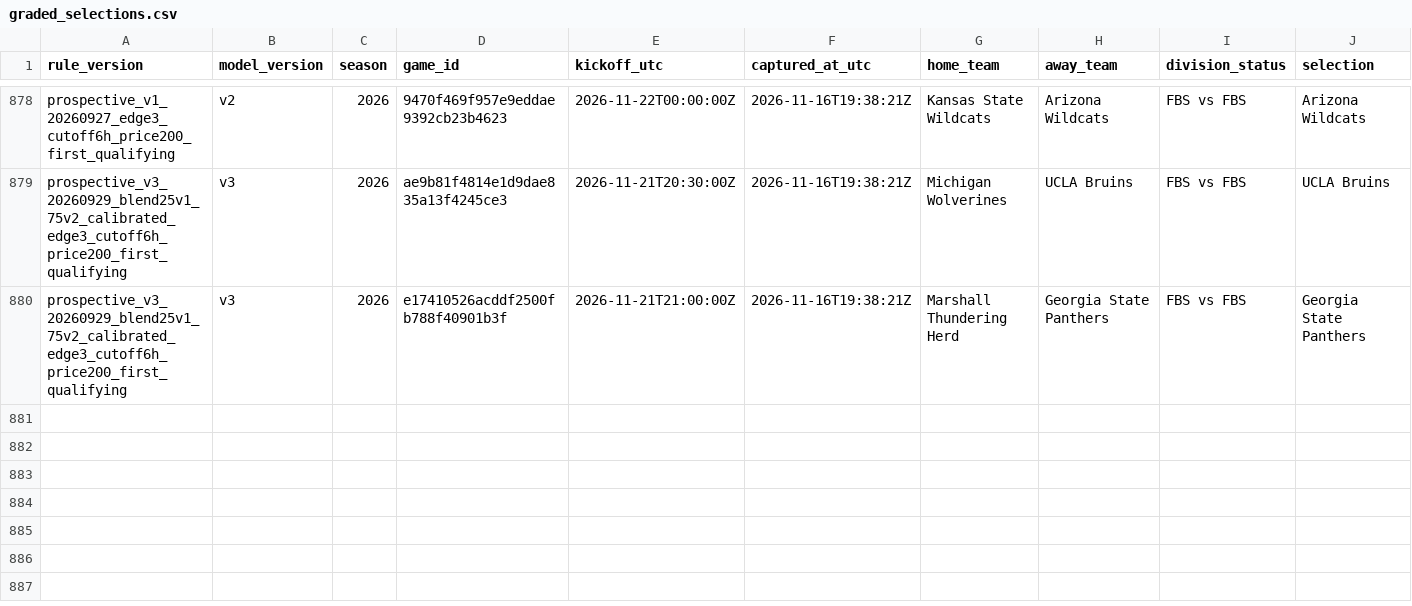
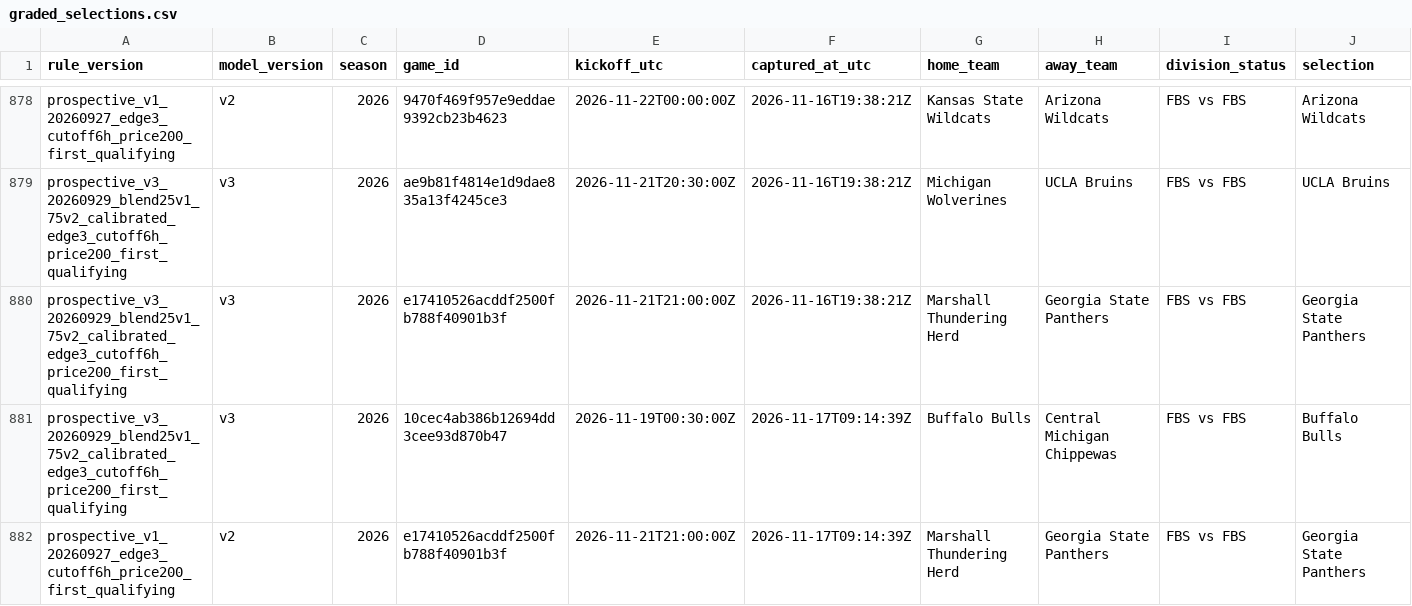
Before and after one commit to JarzCFB/codi-cfb-dashboard, a CSV file: prospective/graded_selections.csv, drawn as a sheet; only a part is shown, gaps mark what is left out; rows hold the shown columns only; the diff names each change by its address in the sheet, - before the commit and + after, or states it on an @@ line.

```diff
--- a/prospective/graded_selections.csv
+++ b/prospective/graded_selections.csv
+row 881: prospective_v3_20260929_blend25v1_75v2_calibrated_edge3_cutoff6h_price200_first_qualifying | v3 | 2026 | 10cec4ab386b12694dd3cee93d870b47 | 2026-11-19T00:30:00Z | 2026-11-17T09:14:39Z | Buffalo Bulls | Central Michigan Chippewas | FBS vs FBS | Buffalo Bulls
+row 882: prospective_v1_20260927_edge3_cutoff6h_price200_first_qualifying | v2 | 2026 | e17410526acddf2500fb788f40901b3f | 2026-11-21T21:00:00Z | 2026-11-17T09:14:39Z | Marshall Thundering Herd | Georgia State Panthers | FBS vs FBS | Georgia State Panthers
```
Also changed, not shown: 2 other files.
